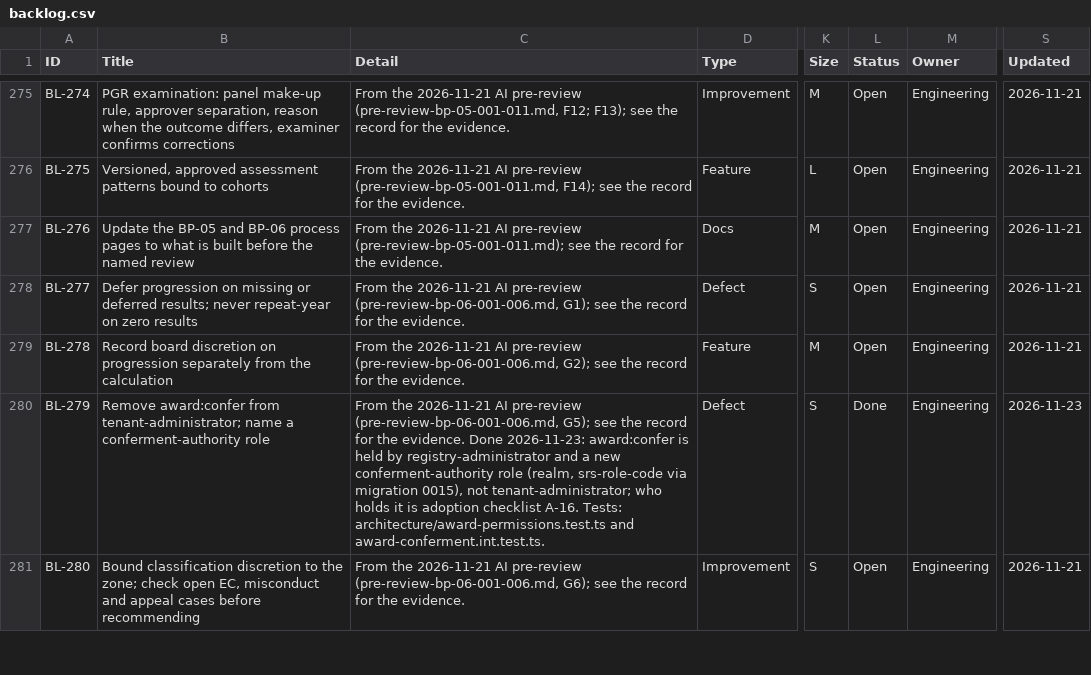
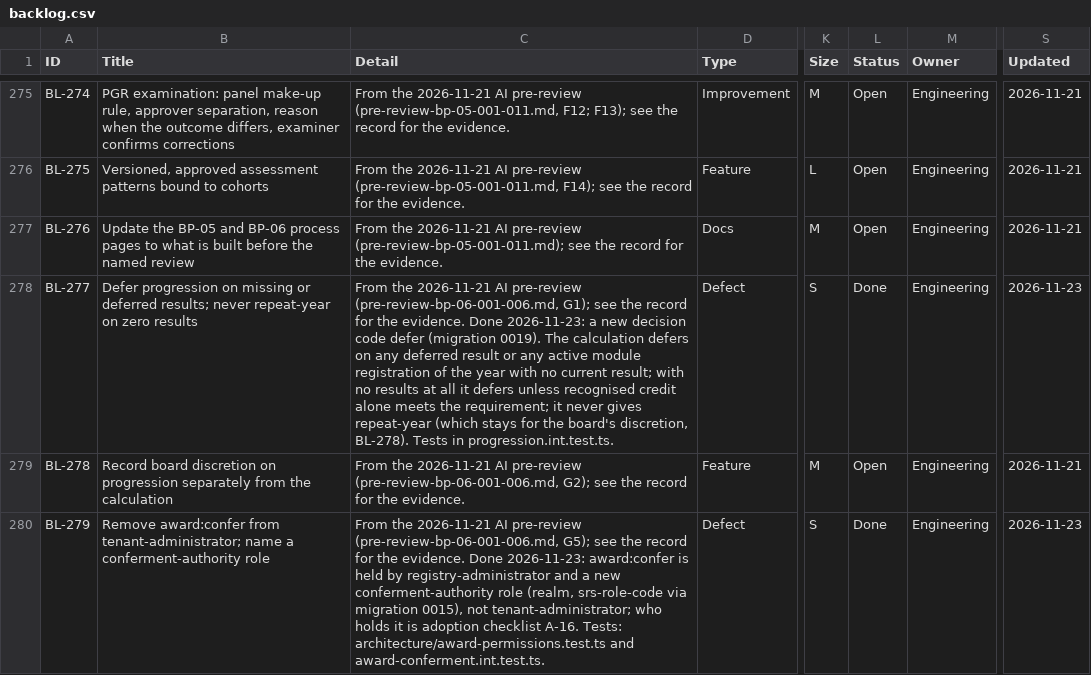
Before and after one commit to RevelationCore/Revelation-SRS, a CSV file: docs/product/backlog.csv, drawn as a sheet; only a part is shown, gaps mark what is left out; the shorter side is filled out with more unchanged rows; the diff names each change by its address in the sheet, - before the commit and + after, or states it on an @@ line.

```diff
--- a/docs/product/backlog.csv
+++ b/docs/product/backlog.csv
-C278 (Detail): …the evidence.
+C278 (Detail): …the evidence. Done 2026-11-23: a new decision code defer (migration 0019). The calculation defers on any deferred result or any active module registration of the year with no current result; with no results at all it defers unless recognised credit alone meets the requirement; it never gives repeat-year (which stays for the board's discretion, BL-278). Tests in progression.int.test.ts.
-L278 (Status): Open
+L278 (Status): Done
-S278 (Updated): 2026-11-21
+S278 (Updated): 2026-11-23
```
Also changed, not shown: 5 other files.
